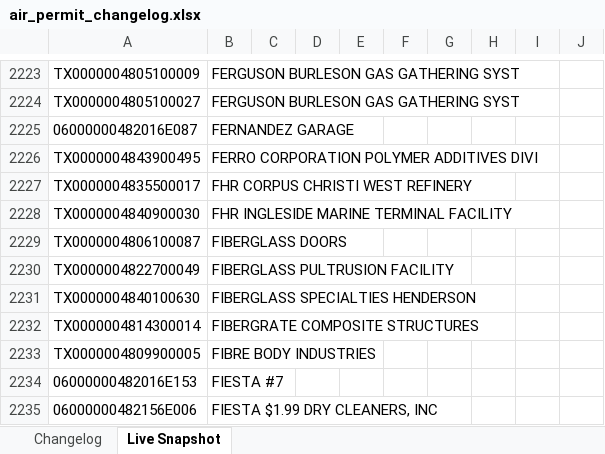
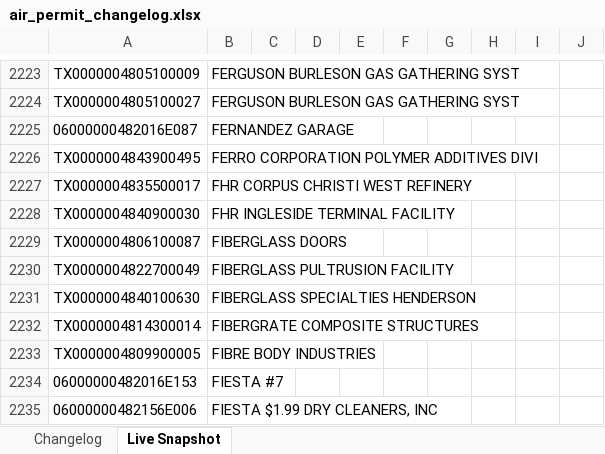
Before and after one commit to milesm12-hub/Permit-mine, an Excel workbook: air_permit_changelog.xlsx, sheet Live Snapshot, drawn as a sheet; only a part is shown, gaps mark what is left out; values as stored, in another font and other column widths than the file's, no borders; the diff names each change by its address in the sheet, - before the commit and + after, or states it on an @@ line.

```diff
--- a/air_permit_changelog.xlsx (sheet Live Snapshot)
+++ b/air_permit_changelog.xlsx (sheet Live Snapshot)
-B2228: FHR INGLESIDE MARINE TERMINAL FACILITY
+B2228: FHR INGLESIDE TERMINAL FACILITY
```
Also changed, not shown: 1 other file.
